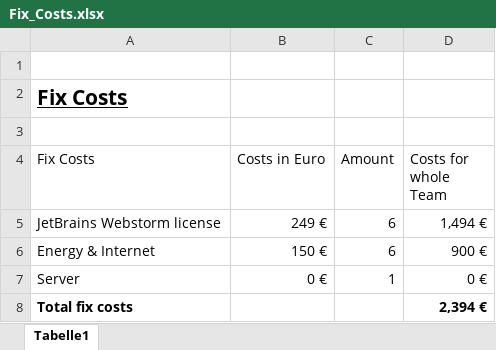
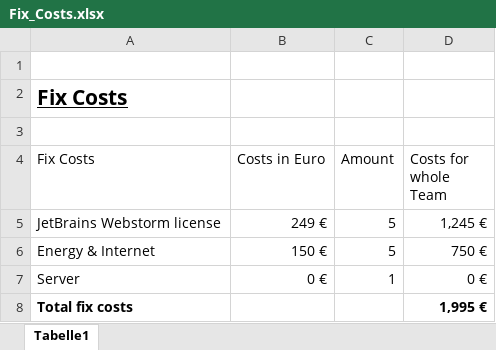
Before and after one commit to MidFidelity/TINF21C_Team2_AAS_digital_nameplate, an Excel workbook: PROJECT/BC/BC_EXCEL_SHEETS/Fix_Costs.xlsx, sheet Tabelle1, drawn as a sheet; values as stored, in another font and other column widths than the file's, no borders; charts and pictures and table styles not drawn; the diff names each change by its address in the sheet, - before the commit and + after, or states it on an @@ line.

```diff
--- a/PROJECT/BC/BC_EXCEL_SHEETS/Fix_Costs.xlsx (sheet Tabelle1)
+++ b/PROJECT/BC/BC_EXCEL_SHEETS/Fix_Costs.xlsx (sheet Tabelle1)
-C5:C6 (Amount): 6
+C5:C6 (Amount): 5
-D5 (Costs for whole Team): 1,494 €
+D5 (Costs for whole Team): 1,245 €
-D6 (Costs for whole Team): 900 €
+D6 (Costs for whole Team): 750 €
-D8 (Costs for whole Team): 2,394 €
+D8 (Costs for whole Team): 1,995 €
```
Also changed, not shown: charts or pictures, PROJECT/BC/BC_EXCEL_SHEETS/Detailed_Estimation_of_Expenditure_Time.xlsx, PROJECT/BC/BC_EXCEL_SHEETS/Offer.xlsx, 1 other file.
